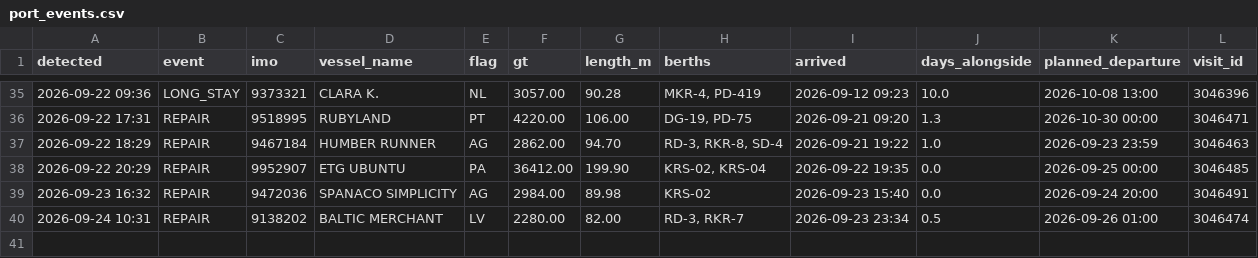
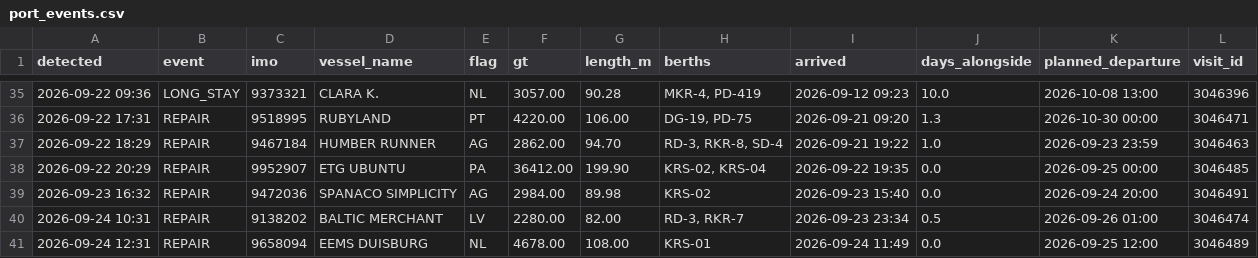
Before and after one commit to papa-lgtm/riga-port-watch, a CSV file: port_events.csv, drawn as a sheet; only a part is shown, gaps mark what is left out.

```diff
--- a/port_events.csv
+++ b/port_events.csv
@@ -40 +40,2 @@ detected,event,imo,vessel_name,flag,gt,length_m,berths,arrived,days_alongside,pl
 2026-09-24 10:31,REPAIR,9138202,BALTIC MERCHANT,LV,2280.00,82.00,"RD-3, RKR-7",2026-09-23 23:34,0.5,2026-09-26 01:00,3046474
+2026-09-24 12:31,REPAIR,9658094,EEMS DUISBURG,NL,4678.00,108.00,KRS-01,2026-09-24 11:49,0.0,2026-09-25 12:00,3046489
```
Also changed, not shown: 3 other files.
